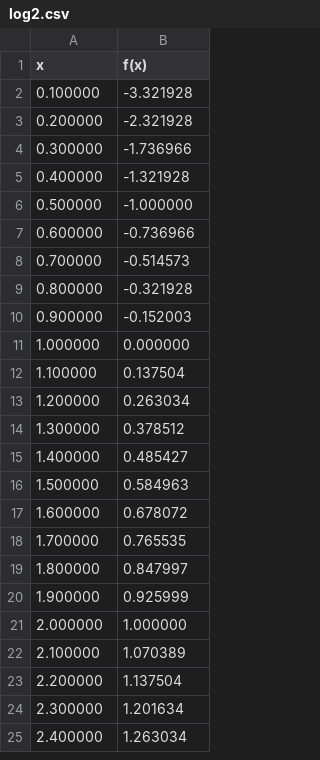
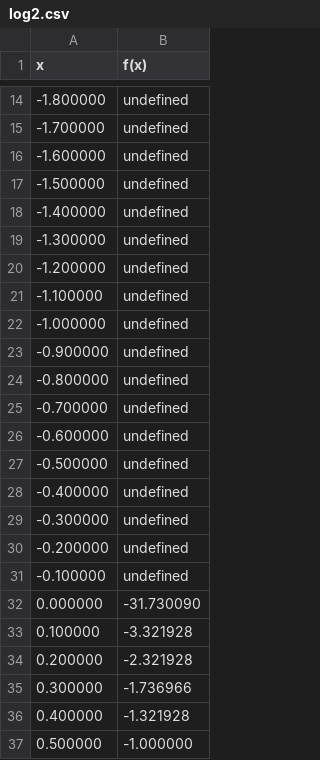
Before and after one commit to F4d4/ITMO_University, a CSV file: tpo/lab2/data/log2.csv, drawn as a sheet; only a part is shown, gaps mark what is left out; the shorter side is filled out with more unchanged rows; the diff covers the shown part only; the diff names each change by its address in the sheet, - before the commit and + after, or states it on an @@ line.

```diff
--- a/tpo/lab2/data/log2.csv
+++ b/tpo/lab2/data/log2.csv
+row 14: -1.800000 | undefined
+row 15: -1.700000 | undefined
+row 16: -1.600000 | undefined
+row 17: -1.500000 | undefined
+row 18: -1.400000 | undefined
+row 19: -1.300000 | undefined
+row 20: -1.200000 | undefined
+row 21: -1.100000 | undefined
+row 22: -1.000000 | undefined
+row 23: -0.900000 | undefined
+row 24: -0.800000 | undefined
+row 25: -0.700000 | undefined
+row 26: -0.600000 | undefined
+row 27: -0.500000 | undefined
+row 28: -0.400000 | undefined
+row 29: -0.300000 | undefined
+row 30: -0.200000 | undefined
+row 31: -0.100000 | undefined
+row 32: 0.000000 | -31.730090
```
Also changed, not shown: 12 added rows elsewhere in this file, tpo/lab2/data/cot.csv, tpo/lab2/data/ln.csv, 6 other files.
